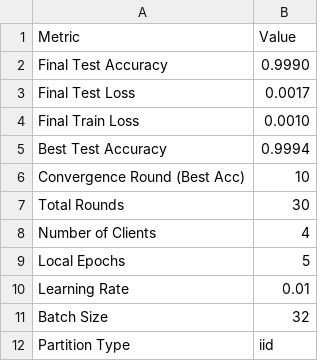
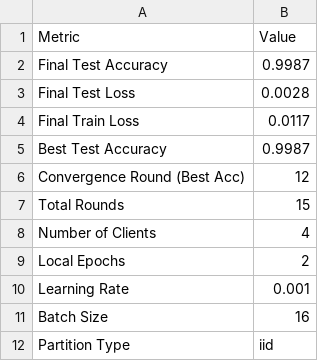
Before and after one commit to Nidszxh/QFedX, a CSV file: results/cfl/summary_metrics.csv, drawn as a sheet.

```diff
--- a/results/cfl/summary_metrics.csv
+++ b/results/cfl/summary_metrics.csv
@@ -1,12 +1,12 @@
 Metric,Value
-Final Test Accuracy,0.9990
-Final Test Loss,0.0017
-Final Train Loss,0.0010
-Best Test Accuracy,0.9994
-Convergence Round (Best Acc),10
-Total Rounds,30
+Final Test Accuracy,0.9987
+Final Test Loss,0.0028
+Final Train Loss,0.0117
+Best Test Accuracy,0.9987
+Convergence Round (Best Acc),12
+Total Rounds,15
 Number of Clients,4
-Local Epochs,5
-Learning Rate,0.01
-Batch Size,32
+Local Epochs,2
+Learning Rate,0.001
+Batch Size,16
 Partition Type,iid
```
Also changed, not shown: artifacts/metrics.csv, 24 other files.
